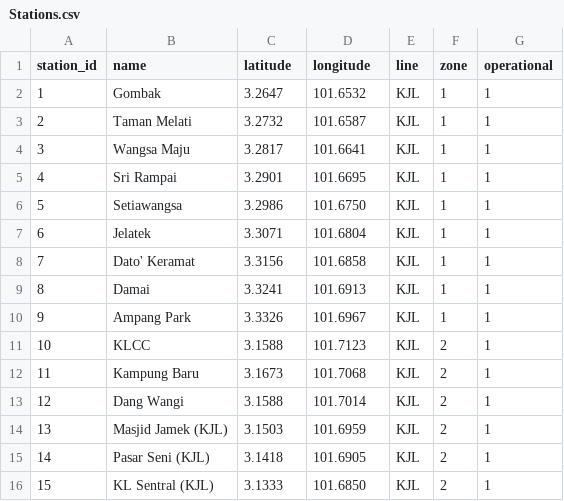
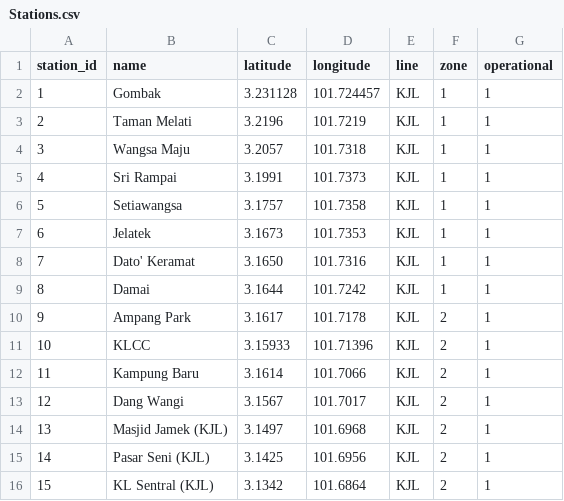
Before and after one commit to YK0317/metro-tracking-system, a CSV file: data/Stations.csv, drawn as a sheet; only a part is shown; the diff covers the shown part only.

```diff
--- a/data/Stations.csv
+++ b/data/Stations.csv
@@ -1,16 +1,16 @@
 station_id,name,latitude,longitude,line,zone,operational
-1,Gombak,3.2647,101.6532,KJL,1,1
-2,Taman Melati,3.2732,101.6587,KJL,1,1
-3,Wangsa Maju,3.2817,101.6641,KJL,1,1
-4,Sri Rampai,3.2901,101.6695,KJL,1,1
-5,Setiawangsa,3.2986,101.6750,KJL,1,1
-6,Jelatek,3.3071,101.6804,KJL,1,1
-7,Dato' Keramat,3.3156,101.6858,KJL,1,1
-8,Damai,3.3241,101.6913,KJL,1,1
-9,Ampang Park,3.3326,101.6967,KJL,1,1
-10,KLCC,3.1588,101.7123,KJL,2,1
-11,Kampung Baru,3.1673,101.7068,KJL,2,1
-12,Dang Wangi,3.1588,101.7014,KJL,2,1
-13,Masjid Jamek (KJL),3.1503,101.6959,KJL,2,1
-14,Pasar Seni (KJL),3.1418,101.6905,KJL,2,1
-15,KL Sentral (KJL),3.1333,101.6850,KJL,2,1
+1,Gombak,3.231128,101.724457,KJL,1,1
+2,Taman Melati,3.2196,101.7219,KJL,1,1
+3,Wangsa Maju,3.2057,101.7318,KJL,1,1
+4,Sri Rampai,3.1991,101.7373,KJL,1,1
+5,Setiawangsa,3.1757,101.7358,KJL,1,1
+6,Jelatek,3.1673,101.7353,KJL,1,1
+7,Dato' Keramat,3.1650,101.7316,KJL,1,1
+8,Damai,3.1644,101.7242,KJL,1,1
+9,Ampang Park,3.1617,101.7178,KJL,2,1
+10,KLCC,3.15933,101.71396,KJL,2,1
+11,Kampung Baru,3.1614,101.7066,KJL,2,1
+12,Dang Wangi,3.1567,101.7017,KJL,2,1
+13,Masjid Jamek (KJL),3.1497,101.6968,KJL,2,1
+14,Pasar Seni (KJL),3.1425,101.6956,KJL,2,1
+15,KL Sentral (KJL),3.1342,101.6864,KJL,2,1
```
Also changed, not shown: 106 edited cells elsewhere in this file, data/Trains.csv, 18 other files.
